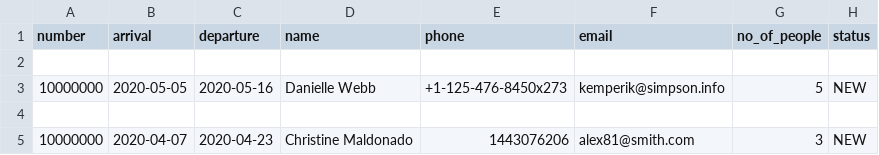
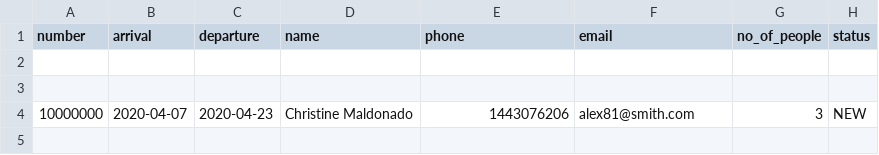
Before and after one commit to Taras2907/Zadanie, a CSV file: res_data.csv, drawn as a sheet; only a part is shown; the shorter side is filled out with more unchanged rows; the diff names each change by its address in the sheet, - before the commit and + after, or states it on an @@ line.

```diff
--- a/res_data.csv
+++ b/res_data.csv
-row 3: 10000000 | 2020-05-05 | 2020-05-16 | Danielle Webb | +1-125-476-8450x273 | kemperik@simpson.info | 5 | NEW
```
Also changed, not shown: 6 other files.
